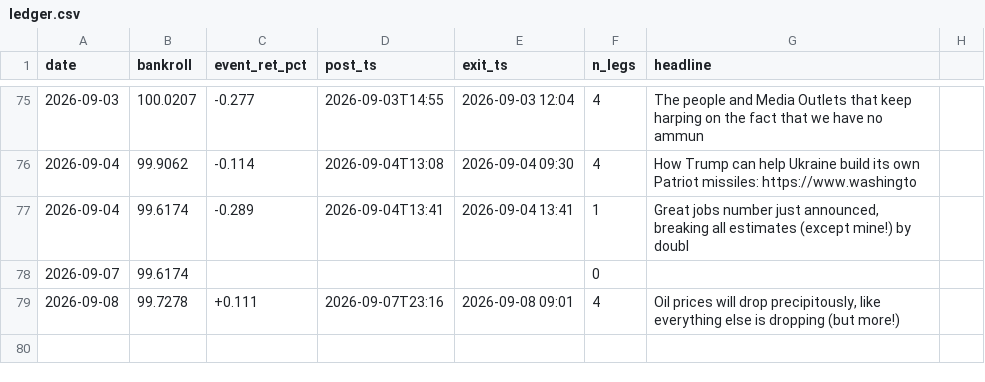
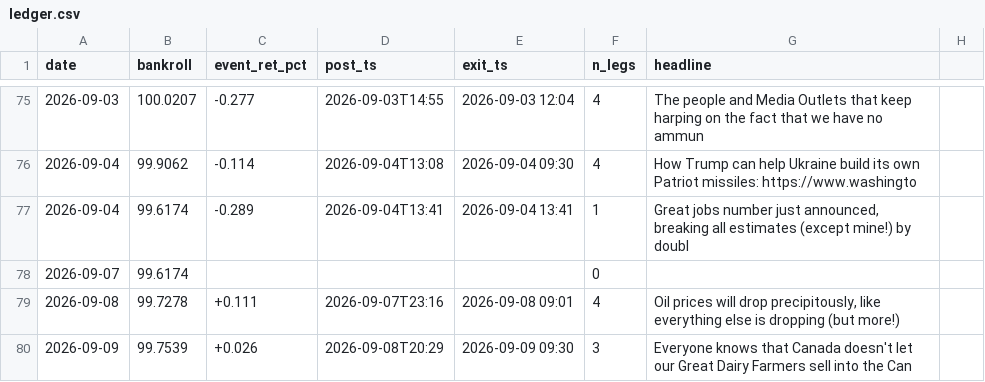
Before and after one commit to blaggr/Claude, a CSV file: experiments/simulation/ledger.csv, drawn as a sheet; only a part is shown, gaps mark what is left out; the diff names each change by its address in the sheet, - before the commit and + after, or states it on an @@ line.

```diff
--- a/experiments/simulation/ledger.csv
+++ b/experiments/simulation/ledger.csv
+row 80: 2026-09-09 | 99.7539 | +0.026 | 2026-09-08T20:29 | 2026-09-09 09:30 | 3 | Everyone knows that Canada doesn't let our Great Dairy Farmers sell into the Can
```
Also changed, not shown: 2 other files.
